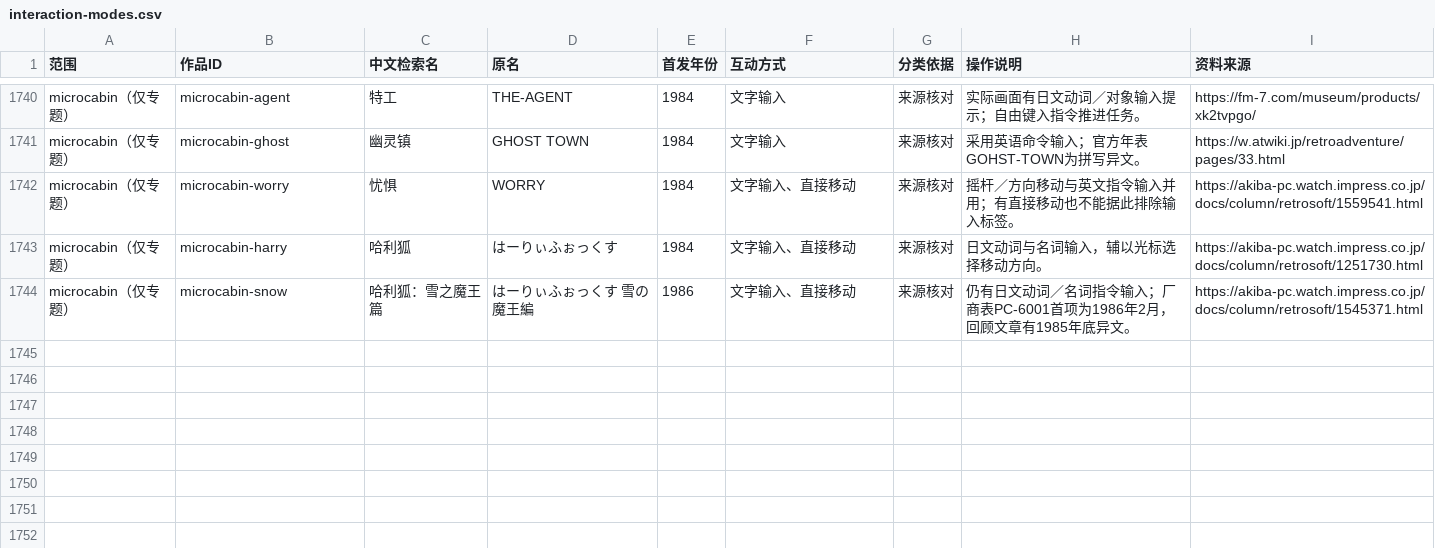
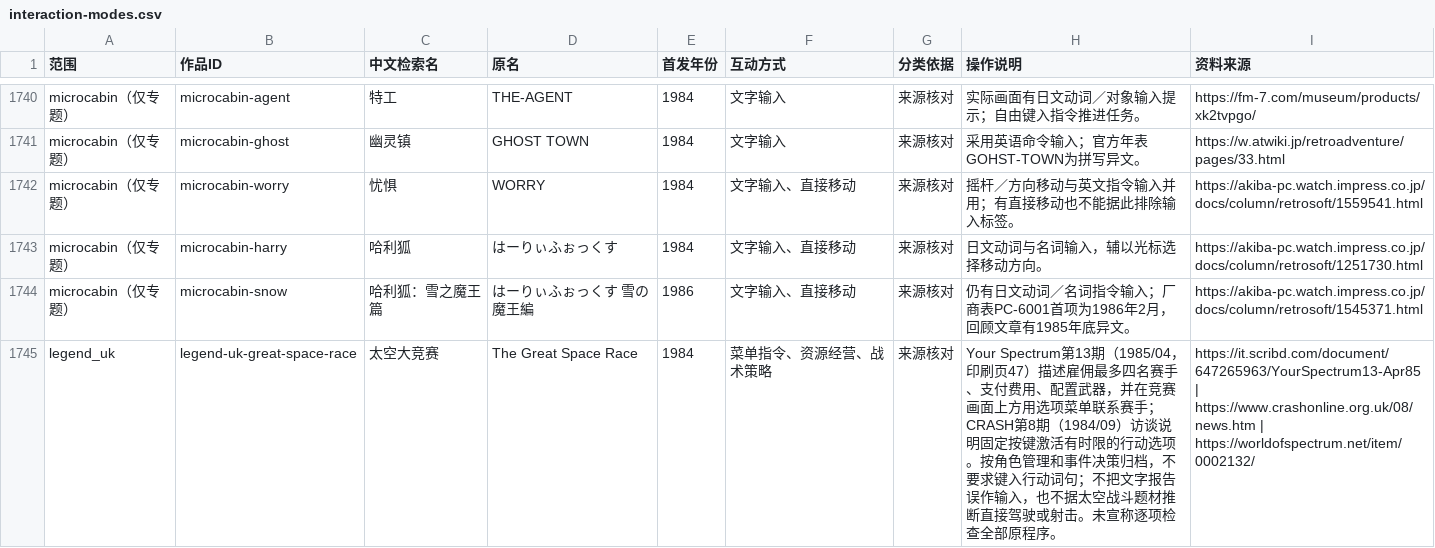
Before and after one commit to wt1234-donkey/visual-novel, a CSV file: data/interaction-modes.csv, drawn as a sheet; only a part is shown, gaps mark what is left out; the diff names each change by its address in the sheet, - before the commit and + after, or states it on an @@ line.

Commit message:
Add Legend role management and gameplay sources

```diff
--- a/data/interaction-modes.csv
+++ b/data/interaction-modes.csv
+row 1745: legend_uk | legend-uk-great-space-race | 太空大竞赛 | The Great Space Race | 1984 | 菜单指令、资源经营、战术策略 | 来源核对 | Your Spectrum第13期（1985/04，印刷页47）描述雇佣最多四名赛手、支付费用、配置武器，并在竞赛画面上方用选项菜单联系赛手；CRASH第8期（1984/09）访谈说明固定按键激活有时限的行动选项。按角色管理和事件决策归档，不要求键入行动词句；不把文字报告误作输入，也不据太空战斗题材推断直接驾驶或射击。未宣称逐项检查全部原程序。 | https://it.scribd.com/document/647265963/YourSpectrum13-Apr85 | https://www.crashonline.org.uk/08/news.htm | https://worldofspectrum.net/item/0002132/
```
Also changed, not shown: 4 other files.
